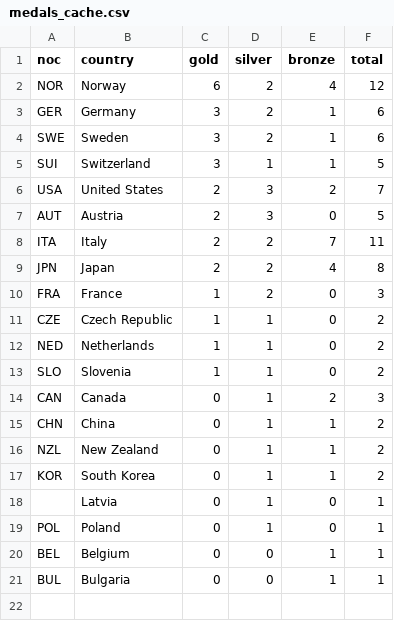
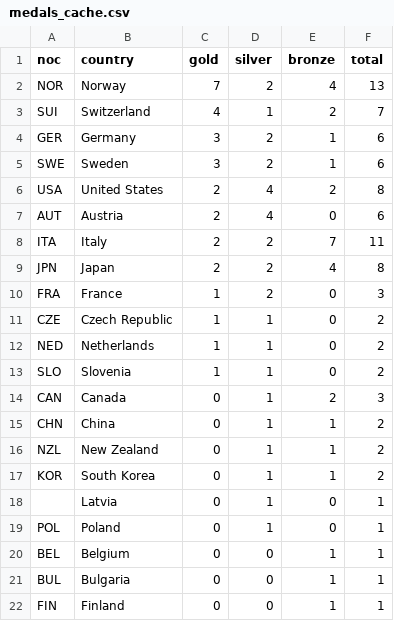
Before and after one commit to smcgsmith/medal-tracker, a CSV file: data/medals_cache.csv, drawn as a sheet.

```diff
--- a/data/medals_cache.csv
+++ b/data/medals_cache.csv
@@ -1,8 +1,8 @@
 noc,country,gold,silver,bronze,total
-NOR,Norway,6,2,4,12
+NOR,Norway,7,2,4,13
+SUI,Switzerland,4,1,2,7
 GER,Germany,3,2,1,6
 SWE,Sweden,3,2,1,6
-SUI,Switzerland,3,1,1,5
-USA,United States,2,3,2,7
-AUT,Austria,2,3,0,5
+USA,United States,2,4,2,8
+AUT,Austria,2,4,0,6
 ITA,Italy,2,2,7,11
@@ -21 +21,2 @@ BEL,Belgium,0,0,1,1
 BUL,Bulgaria,0,0,1,1
+FIN,Finland,0,0,1,1
```
Also changed, not shown: 1 other file.
